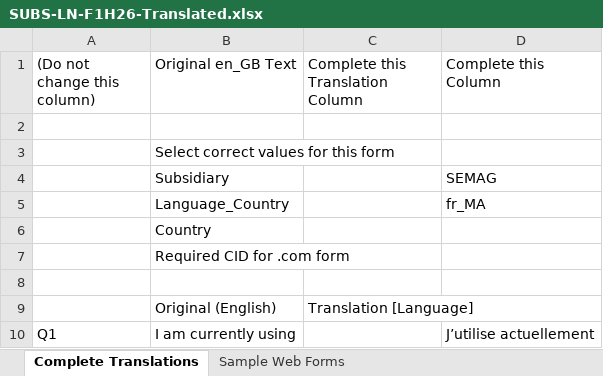
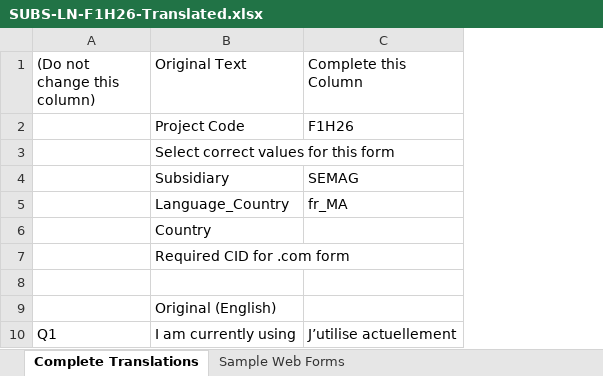
Before and after one commit to Sarwapriya/Adobe-Form-Builder, an Excel workbook: Documents/SUBS-LN-F1H26-Translated.xlsx, sheet Complete Translations, drawn as a sheet; only a part is shown; values as stored, in another font and other column widths than the file's, no cell formats; removed rows and columns are numbered as before the commit, all else as after; the diff names each change by its address in the sheet, - before the commit and + after, or states it on an @@ line.

```diff
--- a/Documents/SUBS-LN-F1H26-Translated.xlsx (sheet Complete Translations)
+++ b/Documents/SUBS-LN-F1H26-Translated.xlsx (sheet Complete Translations)
-column C (Complete this Translation Column), row 9: Translation [Language]
-B1: Original en_GB Text
+B1: Original Text
-row 2: (empty)
+row 2:  | Project Code | F1H26
-B3:C3 merged
+B3:C3 merged
```
Also changed, not shown: cell formats, 7 other files.
